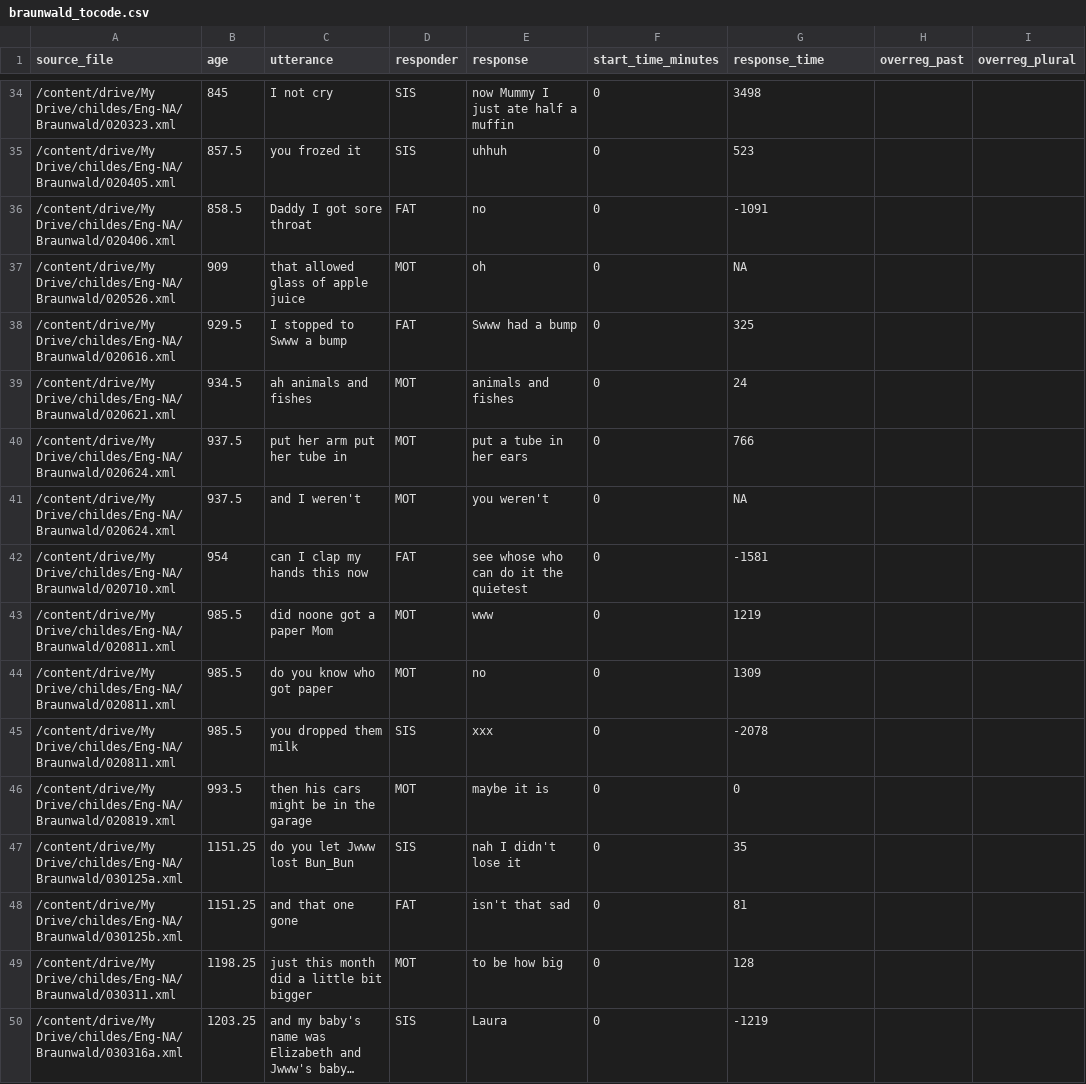
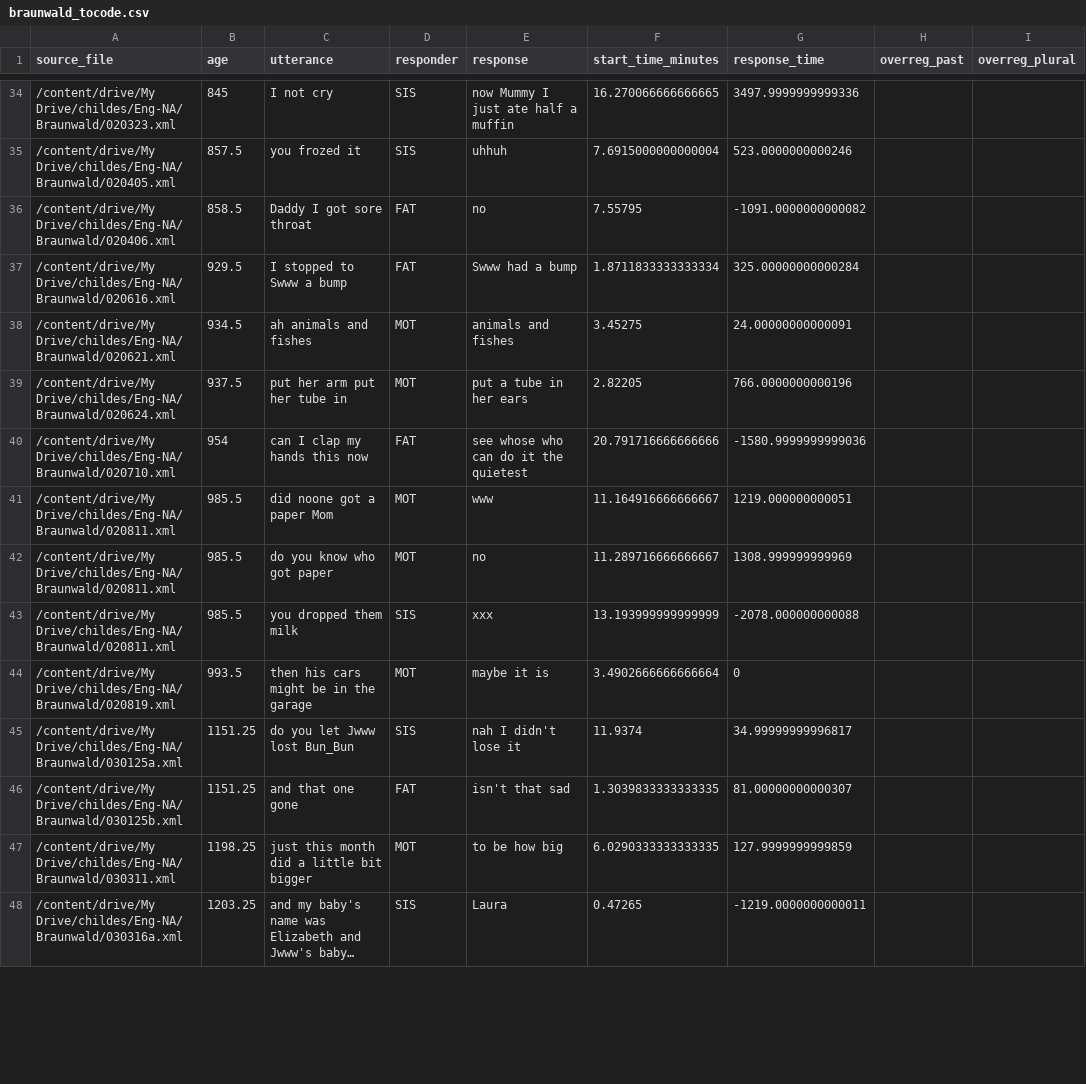
Before and after one commit to meganwal/irregular-timing, a CSV file: corpus/tocode_data/experimental/braunwald_tocode.csv, drawn as a sheet; only a part is shown, gaps mark what is left out; long unchanged cells end in …; removed rows and columns are numbered as before the commit, all else as after; the diff covers the shown part only; the diff names each change by its address in the sheet, - before the commit and + after, or states it on an @@ line.

Commit message:
fixing braunwald experimental loading

```diff
--- a/corpus/tocode_data/experimental/braunwald_tocode.csv
+++ b/corpus/tocode_data/experimental/braunwald_tocode.csv
-F34 (start_time_minutes): 0
+F34 (start_time_minutes): 16.270066666666665
-G34 (response_time): 3498
+G34 (response_time): 3497.9999999999336
-F35 (start_time_minutes): 0
+F35 (start_time_minutes): 7.6915000000000004
-G35 (response_time): 523
+G35 (response_time): 523.0000000000246
-F36 (start_time_minutes): 0
+F36 (start_time_minutes): 7.55795
-G36 (response_time): -1091
+G36 (response_time): -1091.0000000000082
-row 37: /content/drive/My Drive/childes/Eng-NA/Braunwald/020526.xml | 909 | that allowed glass of apple juice | MOT | oh | 0 | NA
-F37 (start_time_minutes): 0
+F37 (start_time_minutes): 1.8711833333333334
-G37 (response_time): 325
+G37 (response_time): 325.00000000000284
-F38 (start_time_minutes): 0
+F38 (start_time_minutes): 3.45275
-G38 (response_time): 24
+G38 (response_time): 24.00000000000091
-F39 (start_time_minutes): 0
+F39 (start_time_minutes): 2.82205
-G39 (response_time): 766
+G39 (response_time): 766.0000000000196
-row 41: /content/drive/My Drive/childes/Eng-NA/Braunwald/020624.xml | 937.5 | and I weren't | MOT | you weren't | 0 | NA
-F40 (start_time_minutes): 0
+F40 (start_time_minutes): 20.791716666666666
-G40 (response_time): -1581
+G40 (response_time): -1580.9999999999036
-F41 (start_time_minutes): 0
+F41 (start_time_minutes): 11.164916666666667
-G41 (response_time): 1219
+G41 (response_time): 1219.000000000051
-F42 (start_time_minutes): 0
+F42 (start_time_minutes): 11.289716666666667
-G42 (response_time): 1309
+G42 (response_time): 1308.999999999969
-F43 (start_time_minutes): 0
+F43 (start_time_minutes): 13.193999999999999
-G43 (response_time): -2078
+G43 (response_time): -2078.000000000088
-F44 (start_time_minutes): 0
+F44 (start_time_minutes): 3.4902666666666664
-F45 (start_time_minutes): 0
+F45 (start_time_minutes): 11.9374
-G45 (response_time): 35
+G45 (response_time): 34.99999999996817
-F46 (start_time_minutes): 0
+F46 (start_time_minutes): 1.3039833333333335
-G46 (response_time): 81
+G46 (response_time): 81.00000000000307
-F47 (start_time_minutes): 0
+F47 (start_time_minutes): 6.0290333333333335
-G47 (response_time): 128
+G47 (response_time): 127.9999999999859
-F48 (start_time_minutes): 0
+F48 (start_time_minutes): 0.47265
-G48 (response_time): -1219
+G48 (response_time): -1219.0000000000011
```
Also changed, not shown: 106 edited cells elsewhere in this file, corpus/tocode_data/experimental/emma_tocode.csv, corpus/tocode_data/experimental/matt_tocode.csv, 2 other files.
